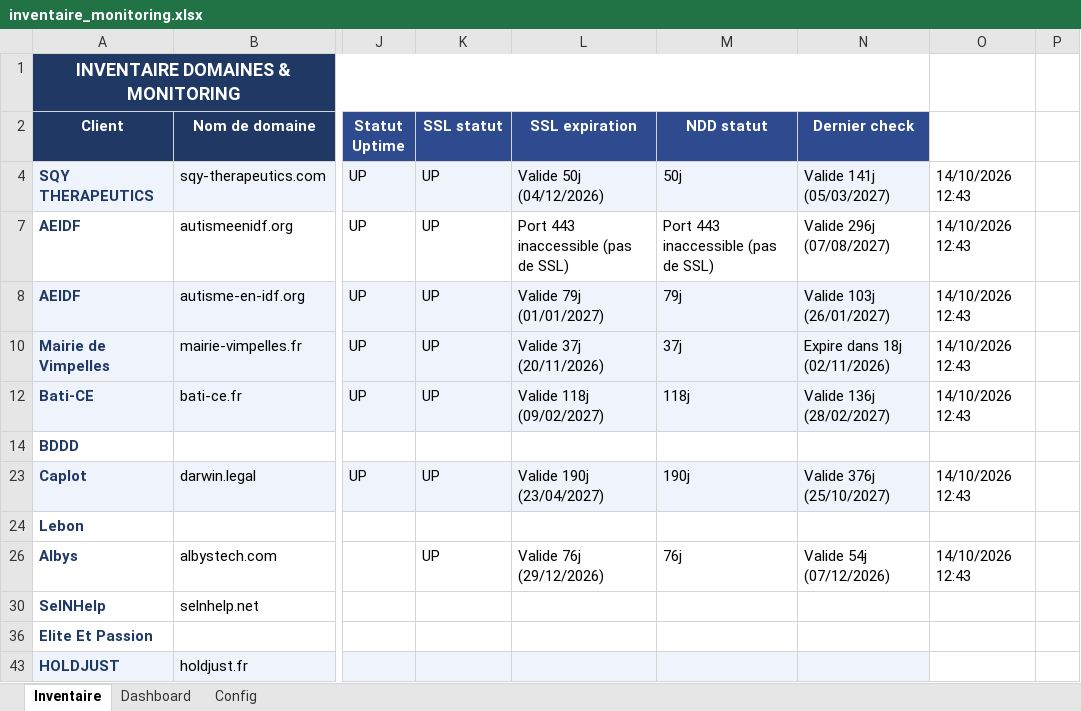
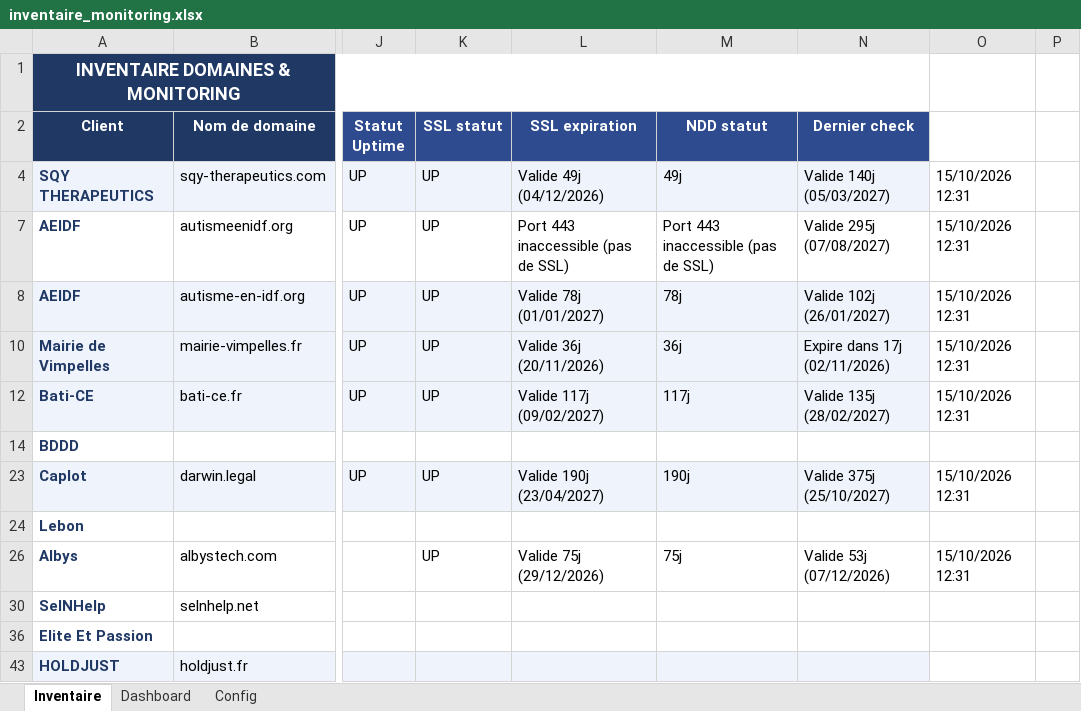
Before and after one commit to Axel-DosSantos/monitoring-sites, an Excel workbook: inventaire_monitoring.xlsx, sheet Inventaire, drawn as a sheet; only a part is shown, gaps mark what is left out; values as stored, in another font and other column widths than the file's, no borders; the diff names each change by its address in the sheet, - before the commit and + after, or states it on an @@ line.

```diff
--- a/inventaire_monitoring.xlsx (sheet Inventaire)
+++ b/inventaire_monitoring.xlsx (sheet Inventaire)
-L4 (SSL expiration): Valide 50j (04/12/2026)
+L4 (SSL expiration): Valide 49j (04/12/2026)
-M4 (NDD statut): 50j
+M4 (NDD statut): 49j
-N4 (Dernier check): Valide 141j (05/03/2027)
+N4 (Dernier check): Valide 140j (05/03/2027)
-O4: 14/10/2026 12:43
+O4: 15/10/2026 12:31
-N7 (Dernier check): Valide 296j (07/08/2027)
+N7 (Dernier check): Valide 295j (07/08/2027)
-O7:O8: 14/10/2026 12:43
+O7:O8: 15/10/2026 12:31
-L8 (SSL expiration): Valide 79j (01/01/2027)
+L8 (SSL expiration): Valide 78j (01/01/2027)
-M8 (NDD statut): 79j
+M8 (NDD statut): 78j
-N8 (Dernier check): Valide 103j (26/01/2027)
+N8 (Dernier check): Valide 102j (26/01/2027)
-L10 (SSL expiration): Valide 37j (20/11/2026)
+L10 (SSL expiration): Valide 36j (20/11/2026)
-M10 (NDD statut): 37j
+M10 (NDD statut): 36j
-N10 (Dernier check): Expire dans 18j (02/11/2026)
+N10 (Dernier check): Expire dans 17j (02/11/2026)
-O10: 14/10/2026 12:43
+O10: 15/10/2026 12:31
-L12 (SSL expiration): Valide 118j (09/02/2027)
+L12 (SSL expiration): Valide 117j (09/02/2027)
-M12 (NDD statut): 118j
+M12 (NDD statut): 117j
-N12 (Dernier check): Valide 136j (28/02/2027)
+N12 (Dernier check): Valide 135j (28/02/2027)
-O12: 14/10/2026 12:43
+O12: 15/10/2026 12:31
-N23 (Dernier check): Valide 376j (25/10/2027)
+N23 (Dernier check): Valide 375j (25/10/2027)
-O23: 14/10/2026 12:43
+O23: 15/10/2026 12:31
-L26 (SSL expiration): Valide 76j (29/12/2026)
+L26 (SSL expiration): Valide 75j (29/12/2026)
-M26 (NDD statut): 76j
+M26 (NDD statut): 75j
-N26 (Dernier check): Valide 54j (07/12/2026)
+N26 (Dernier check): Valide 53j (07/12/2026)
-O26: 14/10/2026 12:43
+O26: 15/10/2026 12:31
```
Also changed, not shown: hidden cells, 3 other files.
